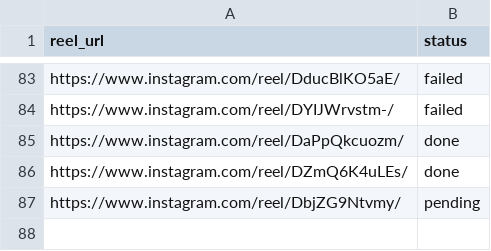
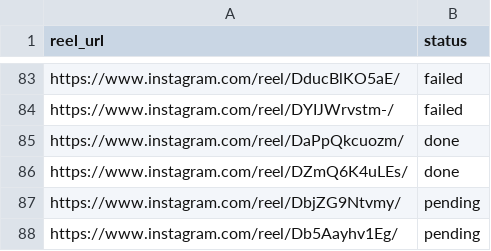
Before and after one commit to rjydly/ballity.tv, a CSV file: sources.csv, drawn as a sheet; only a part is shown, gaps mark what is left out; the diff names each change by its address in the sheet, - before the commit and + after, or states it on an @@ line.

Commit message:
Add reel Db5Aayhv1Eg to Ballity queue [skip ci]

```diff
--- a/sources.csv
+++ b/sources.csv
+row 88: https://www.instagram.com/reel/Db5Aayhv1Eg/ | pending
```
